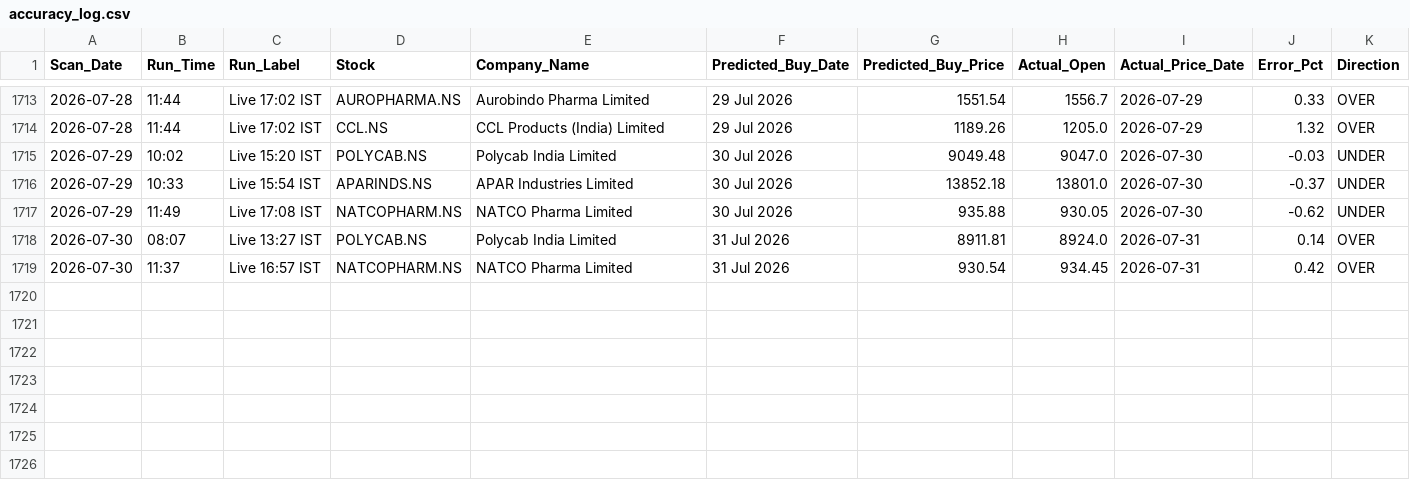
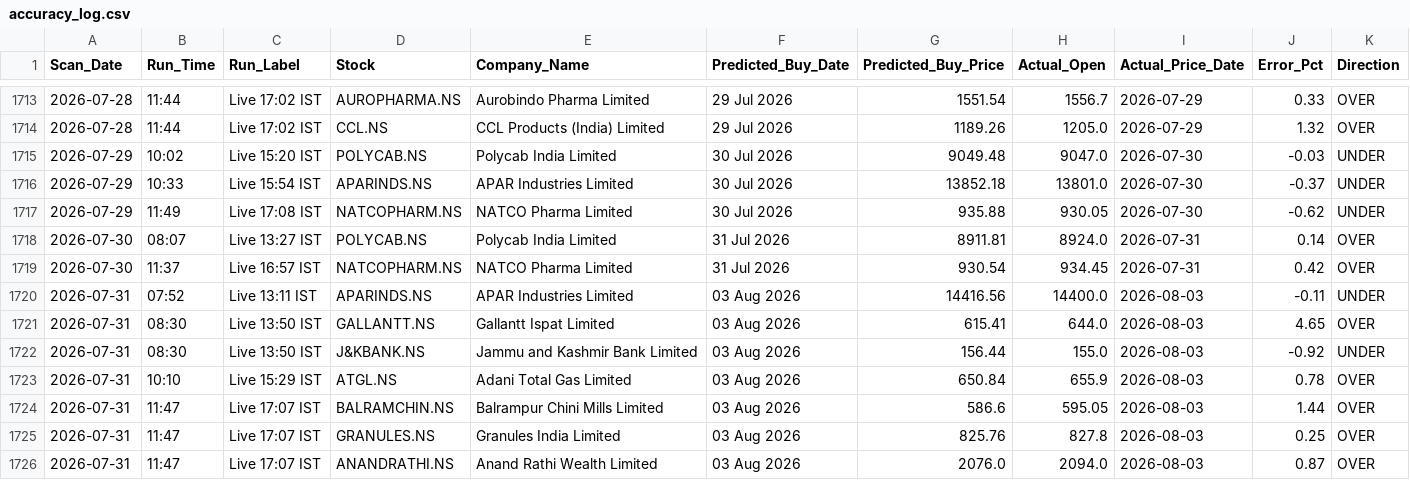
Before and after one commit to KaushikM211/Stock_Analyzer, a CSV file: accuracy_log.csv, drawn as a sheet; only a part is shown, gaps mark what is left out; rows hold the shown columns only; the diff names each change by its address in the sheet, - before the commit and + after, or states it on an @@ line.

```diff
--- a/accuracy_log.csv
+++ b/accuracy_log.csv
+row 1720: 2026-07-31 | 07:52 | Live 13:11 IST | APARINDS.NS | APAR Industries Limited | 03 Aug 2026 | 14416.56 | 14400.0 | 2026-08-03 | -0.11 | UNDER
+row 1721: 2026-07-31 | 08:30 | Live 13:50 IST | GALLANTT.NS | Gallantt Ispat Limited | 03 Aug 2026 | 615.41 | 644.0 | 2026-08-03 | 4.65 | OVER
+row 1722: 2026-07-31 | 08:30 | Live 13:50 IST | J&KBANK.NS | Jammu and Kashmir Bank Limited | 03 Aug 2026 | 156.44 | 155.0 | 2026-08-03 | -0.92 | UNDER
+row 1723: 2026-07-31 | 10:10 | Live 15:29 IST | ATGL.NS | Adani Total Gas Limited | 03 Aug 2026 | 650.84 | 655.9 | 2026-08-03 | 0.78 | OVER
+row 1724: 2026-07-31 | 11:47 | Live 17:07 IST | BALRAMCHIN.NS | Balrampur Chini Mills Limited | 03 Aug 2026 | 586.6 | 595.05 | 2026-08-03 | 1.44 | OVER
+row 1725: 2026-07-31 | 11:47 | Live 17:07 IST | GRANULES.NS | Granules India Limited | 03 Aug 2026 | 825.76 | 827.8 | 2026-08-03 | 0.25 | OVER
+row 1726: 2026-07-31 | 11:47 | Live 17:07 IST | ANANDRATHI.NS | Anand Rathi Wealth Limited | 03 Aug 2026 | 2076.0 | 2094.0 | 2026-08-03 | 0.87 | OVER
```
